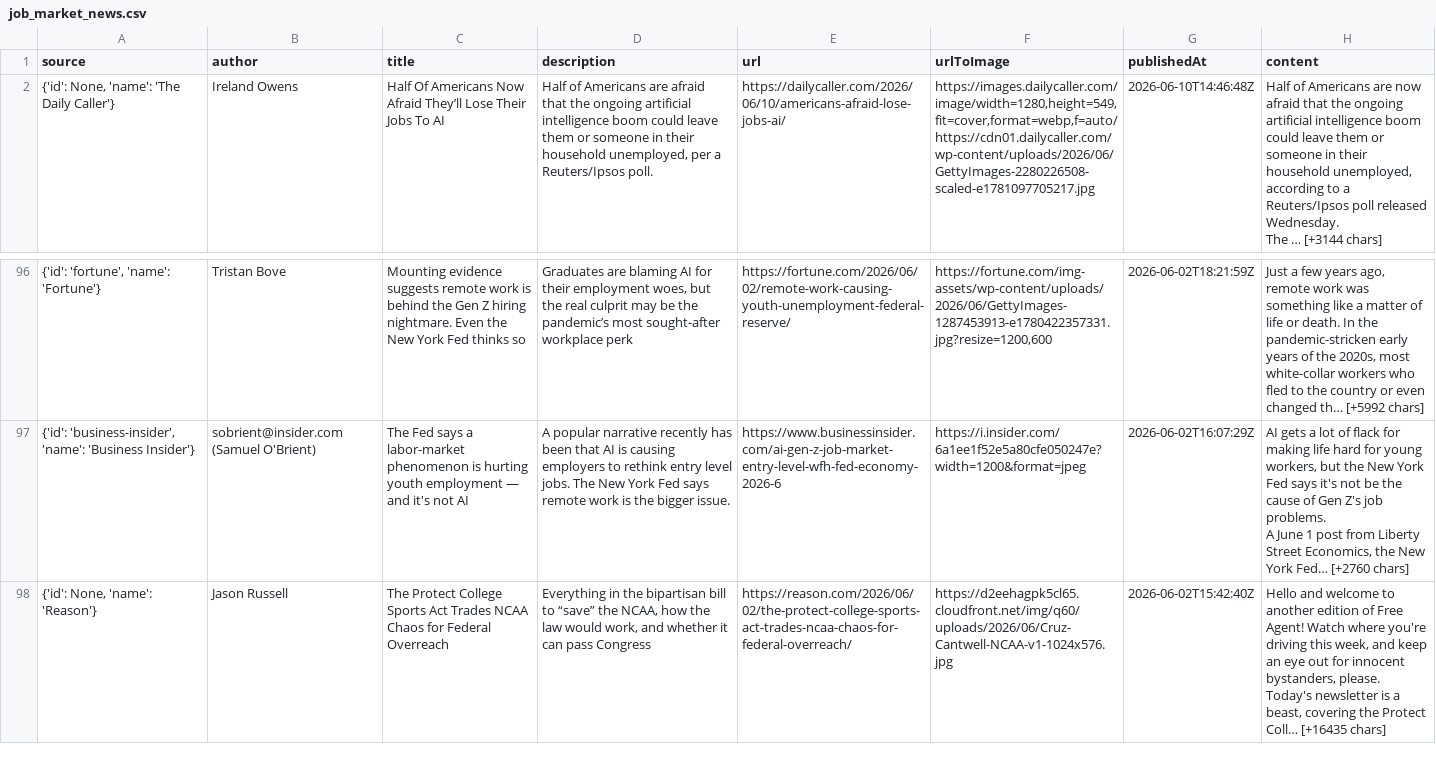
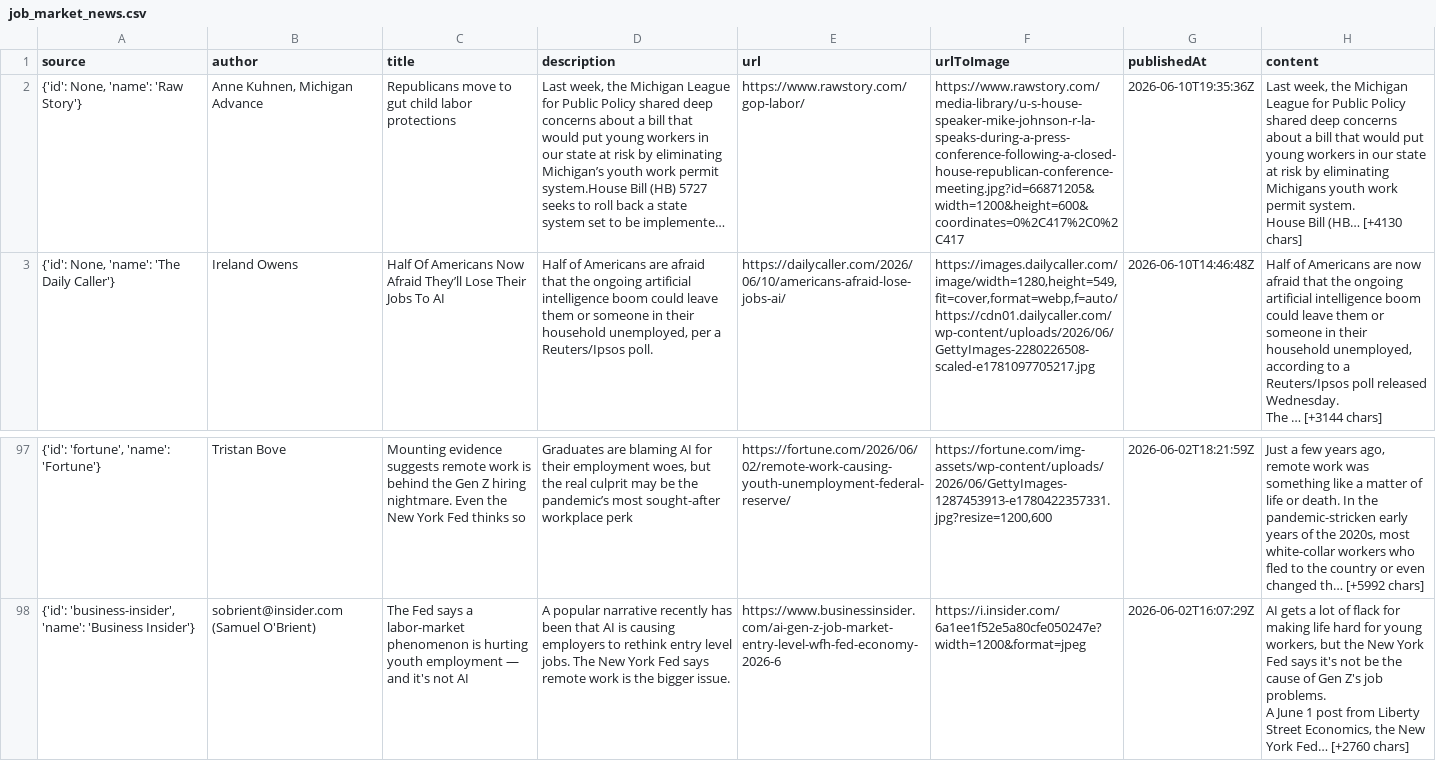
Before and after one commit to mpp66-ctrl/Test-for-688, a CSV file: job_market_news.csv, drawn as a sheet; only a part is shown, gaps mark what is left out; removed rows and columns are numbered as before the commit, all else as after; ↵ is a line break in a cell; the diff names each change by its address in the sheet, - before the commit and + after, or states it on an @@ line.

```diff
--- a/job_market_news.csv
+++ b/job_market_news.csv
+row 2: {'id': None, 'name': 'Raw Story'} | Anne Kuhnen, Michigan Advance | Republicans move to gut child labor protections | Last week, the Michigan League for Public Policy shared deep concerns about a bill that would put young workers in our state at risk by eliminating Michigan’s youth work permit system.House Bill (HB) 5727 seeks to roll back a state system set to be implemente… | https://www.rawstory.com/gop-labor/ | https://www.rawstory.com/media-library/u-s-house-speaker-mike-johnson-r-la-speaks-during-a-press-conference-following-a-closed-house-republican-conference-meeting.jpg?id=66871205&width=1200&height=600&coordinates=0%2C417%2C0%2C417 | 2026-06-10T19:35:36Z | Last week, the Michigan League for Public Policy shared deep concerns about a bill that would put young workers in our state at risk by eliminating Michigans youth work permit system. ↵ House Bill (HB… [+4130 chars]
-row 98: {'id': None, 'name': 'Reason'} | Jason Russell | The Protect College Sports Act Trades NCAA Chaos for Federal Overreach | Everything in the bipartisan bill to “save” the NCAA, how the law would work, and whether it can pass Congress | https://reason.com/2026/06/02/the-protect-college-sports-act-trades-ncaa-chaos-for-federal-overreach/ | https://d2eehagpk5cl65.cloudfront.net/img/q60/uploads/2026/06/Cruz-Cantwell-NCAA-v1-1024x576.jpg | 2026-06-02T15:42:40Z | Hello and welcome to another edition of Free Agent! Watch where you're driving this week, and keep an eye out for innocent bystanders, please. ↵ Today's newsletter is a beast, covering the Protect Coll… [+16435 chars]
```
Also changed, not shown: 13 other files.
